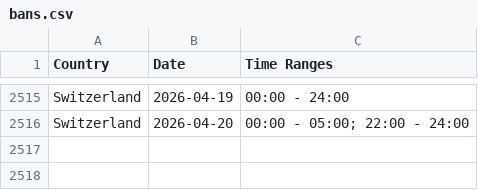
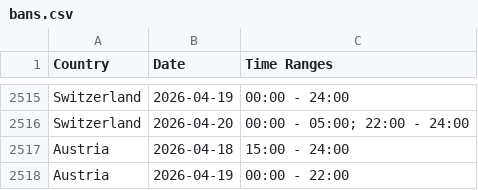
Before and after one commit to Ron-911/trafficban-parser, a CSV file: data/bans.csv, drawn as a sheet; only a part is shown, gaps mark what is left out; the diff names each change by its address in the sheet, - before the commit and + after, or states it on an @@ line.

```diff
--- a/data/bans.csv
+++ b/data/bans.csv
+row 2517: Austria | 2026-04-18 | 15:00 - 24:00
+row 2518: Austria | 2026-04-19 | 00:00 - 22:00
```
